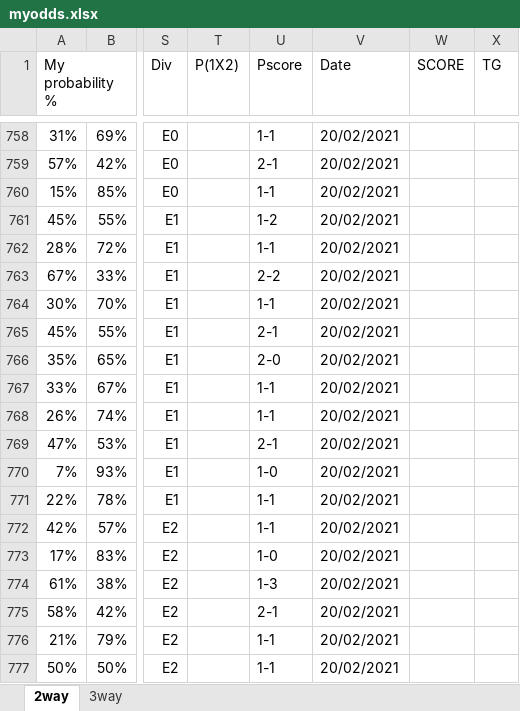
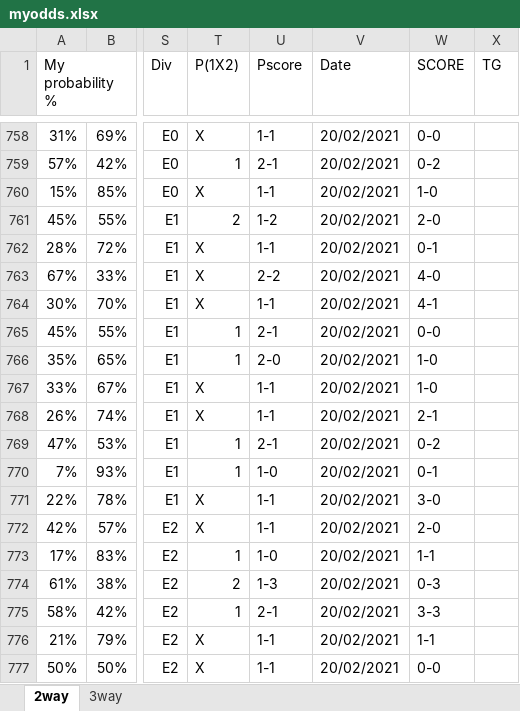
Before and after one commit to gitboyzorro5/FDAS, an Excel workbook: myodds.xlsx, sheet 2way, drawn as a sheet; only a part is shown, gaps mark what is left out; values as stored, in another font and other column widths than the file's, no cell formats; the diff covers the shown part only; the diff names each change by its address in the sheet, - before the commit and + after, or states it on an @@ line.

```diff
--- a/myodds.xlsx (sheet 2way)
+++ b/myodds.xlsx (sheet 2way)
-T758 (P(1X2)): (empty)
+T758 (P(1X2)): X
-W758 (SCORE): (empty)
+W758 (SCORE): 0-0
-T759 (P(1X2)): (empty)
+T759 (P(1X2)): 1
-W759 (SCORE): (empty)
+W759 (SCORE): 0-2
-T760 (P(1X2)): (empty)
+T760 (P(1X2)): X
-W760 (SCORE): (empty)
+W760 (SCORE): 1-0
-T761 (P(1X2)): (empty)
+T761 (P(1X2)): 2
-W761 (SCORE): (empty)
+W761 (SCORE): 2-0
-T762:T764 (P(1X2)): (empty)
+T762:T764 (P(1X2)): X
-W762 (SCORE): (empty)
+W762 (SCORE): 0-1
-W763 (SCORE): (empty)
+W763 (SCORE): 4-0
-W764 (SCORE): (empty)
+W764 (SCORE): 4-1
-T765:T766 (P(1X2)): (empty)
+T765:T766 (P(1X2)): 1
-W765 (SCORE): (empty)
+W765 (SCORE): 0-0
-W766:W767 (SCORE): (empty)
+W766:W767 (SCORE): 1-0
-T767:T768 (P(1X2)): (empty)
+T767:T768 (P(1X2)): X
-W768 (SCORE): (empty)
+W768 (SCORE): 2-1
-T769:T770 (P(1X2)): (empty)
+T769:T770 (P(1X2)): 1
-W769 (SCORE): (empty)
+W769 (SCORE): 0-2
-W770 (SCORE): (empty)
+W770 (SCORE): 0-1
-T771:T772 (P(1X2)): (empty)
+T771:T772 (P(1X2)): X
-W771 (SCORE): (empty)
+W771 (SCORE): 3-0
-W772 (SCORE): (empty)
+W772 (SCORE): 2-0
-T773 (P(1X2)): (empty)
+T773 (P(1X2)): 1
-W773 (SCORE): (empty)
+W773 (SCORE): 1-1
-T774 (P(1X2)): (empty)
+T774 (P(1X2)): 2
-W774 (SCORE): (empty)
+W774 (SCORE): 0-3
-T775 (P(1X2)): (empty)
+T775 (P(1X2)): 1
-W775 (SCORE): (empty)
+W775 (SCORE): 3-3
-T776:T777 (P(1X2)): (empty)
+T776:T777 (P(1X2)): X
-W776 (SCORE): (empty)
+W776 (SCORE): 1-1
-W777 (SCORE): (empty)
+W777 (SCORE): 0-0
```
Also changed, not shown: 306 edited cells elsewhere in this sheet, sheet 3way, cell formats.
